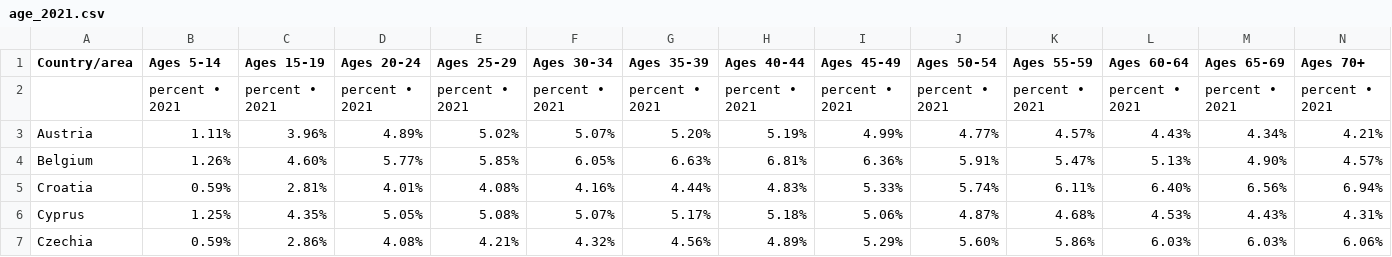
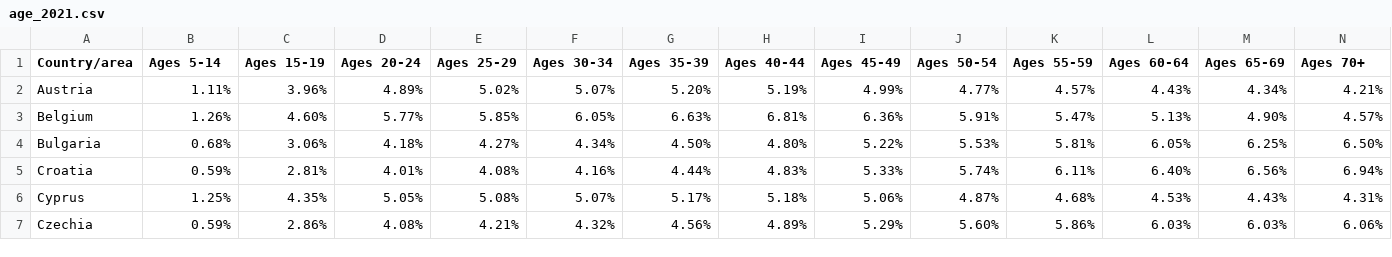
Before and after one commit to tong1104/cos30045_project_group5, a CSV file: design3/age_2021.csv, drawn as a sheet; only a part is shown; removed rows and columns are numbered as before the commit, all else as after; rows hold the shown columns only; the diff names each change by its address in the sheet, - before the commit and + after, or states it on an @@ line.

Commit message:
add in one more country in

```diff
--- a/design3/age_2021.csv
+++ b/design3/age_2021.csv
-row 2:  | percent • 2021 | percent • 2021 | percent • 2021 | percent • 2021 | percent • 2021 | percent • 2021 | percent • 2021 | percent • 2021 | percent • 2021 | percent • 2021 | percent • 2021 | percent • 2021 | percent • 2021
+row 4: Bulgaria | 0.68% | 3.06% | 4.18% | 4.27% | 4.34% | 4.50% | 4.80% | 5.22% | 5.53% | 5.81% | 6.05% | 6.25% | 6.50%
```
Also changed, not shown: design3/age_2015.csv, design3/age_2016.csv, 4 other files.
